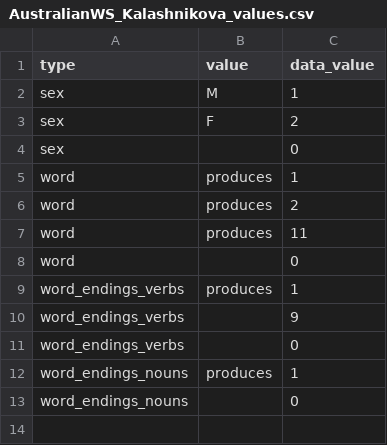
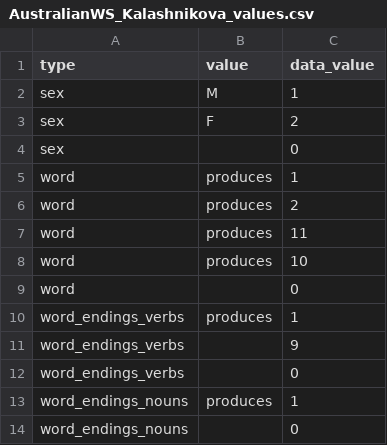
Before and after one commit to kemacdonald/wordbank, a CSV file: raw_data/Australian_WS/AustralianWS_Kalashnikova_values.csv, drawn as a sheet; the diff names each change by its address in the sheet, - before the commit and + after, or states it on an @@ line.

```diff
--- a/raw_data/Australian_WS/AustralianWS_Kalashnikova_values.csv
+++ b/raw_data/Australian_WS/AustralianWS_Kalashnikova_values.csv
+row 8: word | produces | 10
```
Also changed, not shown: raw_data/French_Quebec_WS/FrenchQuebecWS_values.csv, 1 other file.
